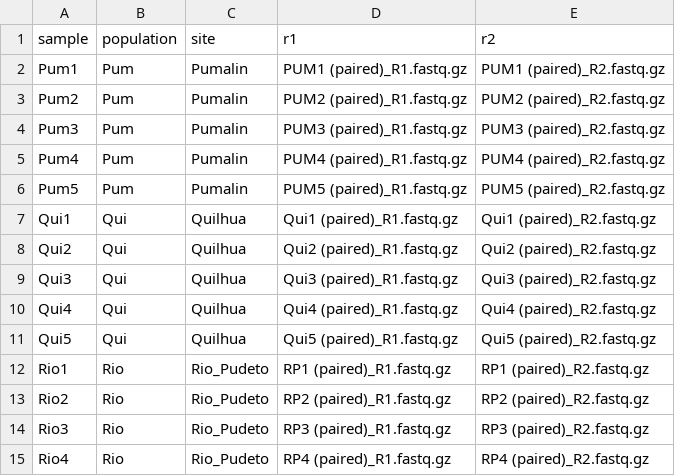
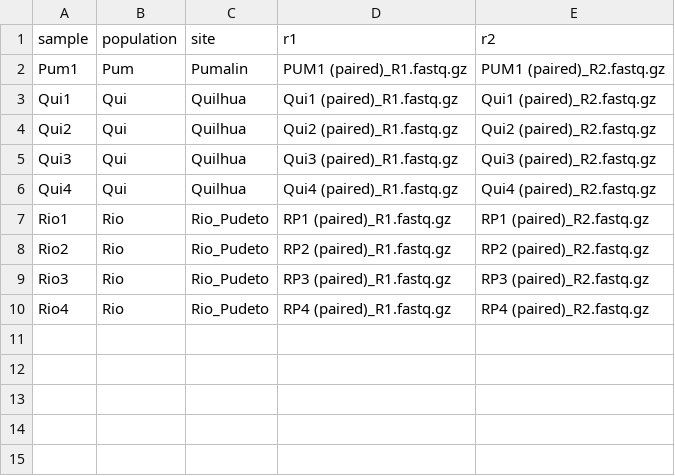
Before and after one commit to RobertsLab/project-ostrea-chil, a TSV file: data/13-wgbs-samples.tsv, drawn as a sheet; the diff names each change by its address in the sheet, - before the commit and + after, or states it on an @@ line.

```diff
--- a/data/13-wgbs-samples.tsv
+++ b/data/13-wgbs-samples.tsv
-row 3: Pum2 | Pum | Pumalin | PUM2 (paired)_R1.fastq.gz | PUM2 (paired)_R2.fastq.gz
-row 4: Pum3 | Pum | Pumalin | PUM3 (paired)_R1.fastq.gz | PUM3 (paired)_R2.fastq.gz
-row 5: Pum4 | Pum | Pumalin | PUM4 (paired)_R1.fastq.gz | PUM4 (paired)_R2.fastq.gz
-row 6: Pum5 | Pum | Pumalin | PUM5 (paired)_R1.fastq.gz | PUM5 (paired)_R2.fastq.gz
-row 11: Qui5 | Qui | Quilhua | Qui5 (paired)_R1.fastq.gz | Qui5 (paired)_R2.fastq.gz
```
Also changed, not shown: 3 other files.
